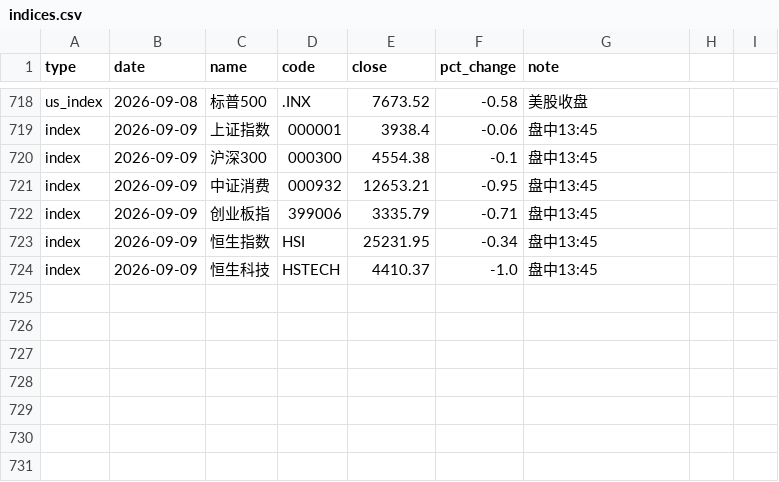
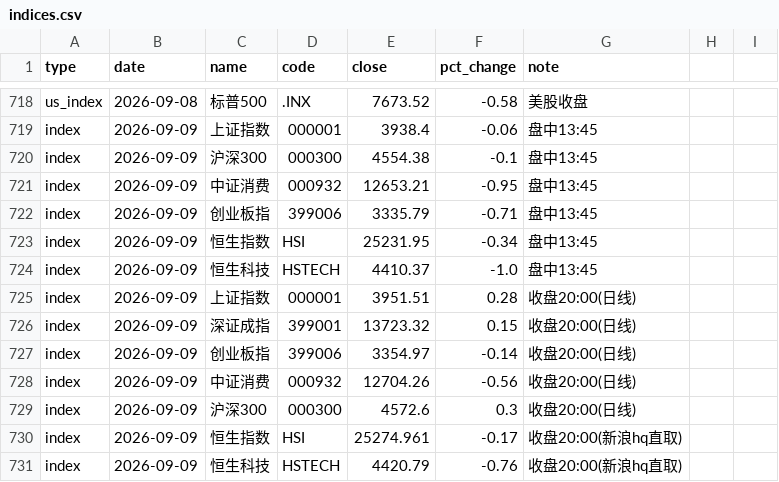
Before and after one commit to yangzai360/WealthHub, a CSV file: data/processed/history/indices.csv, drawn as a sheet; only a part is shown, gaps mark what is left out.

```diff
--- a/data/processed/history/indices.csv
+++ b/data/processed/history/indices.csv
@@ -724 +724,8 @@ index,2026-09-09,恒生指数,HSI,25231.95,-0.34,盘中13:45
 index,2026-09-09,恒生科技,HSTECH,4410.37,-1.0,盘中13:45
+index,2026-09-09,上证指数,000001,3951.51,0.28,收盘20:00(日线)
+index,2026-09-09,深证成指,399001,13723.32,0.15,收盘20:00(日线)
+index,2026-09-09,创业板指,399006,3354.97,-0.14,收盘20:00(日线)
+index,2026-09-09,中证消费,000932,12704.26,-0.56,收盘20:00(日线)
+index,2026-09-09,沪深300,000300,4572.6,0.3,收盘20:00(日线)
+index,2026-09-09,恒生指数,HSI,25274.961,-0.17,收盘20:00(新浪hq直取)
+index,2026-09-09,恒生科技,HSTECH,4420.79,-0.76,收盘20:00(新浪hq直取)
```
Also changed, not shown: data/processed/history/etf_intraday.csv, data/processed/history/fund_nav.csv, 14 other files.
